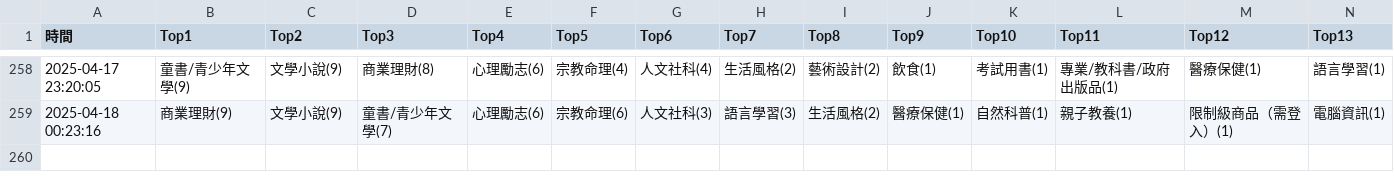
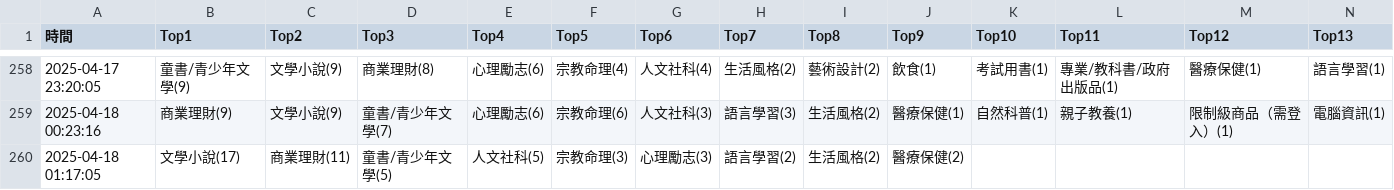
Before and after one commit to allenwhitewho/s1111409_mid, a CSV file: category_log.csv, drawn as a sheet; only a part is shown, gaps mark what is left out; rows hold the shown columns only; the diff names each change by its address in the sheet, - before the commit and + after, or states it on an @@ line.

Commit message:
chore: update CSV data from workflow every hour

```diff
--- a/category_log.csv
+++ b/category_log.csv
+row 260: 2025-04-18 01:17:05 | 文學小說(17) | 商業理財(11) | 童書/青少年文學(5) | 人文社科(5) | 宗教命理(3) | 心理勵志(3) | 語言學習(2) | 生活風格(2) | 醫療保健(2)
```
Also changed, not shown: api.csv, 1 other file.
